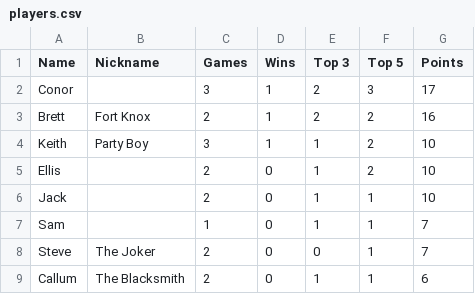
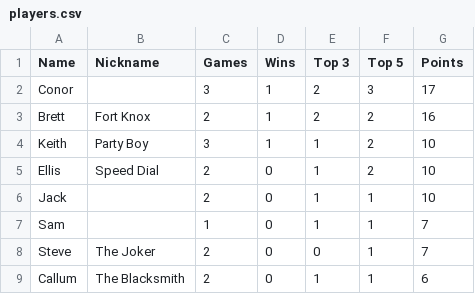
Before and after one commit to conorn55/the-invitational, a CSV file: data/players.csv, drawn as a sheet.

Commit message:
update Tue 10 Nov 2026 13:18:45 AEDT

```diff
--- a/data/players.csv
+++ b/data/players.csv
@@ -4,3 +4,3 @@ Brett,Fort Knox,2,1,2,2,16
 Keith,Party Boy,3,1,1,2,10
-Ellis,,2,0,1,2,10
+Ellis,Speed Dial,2,0,1,2,10
 Jack,,2,0,1,1,10
```
